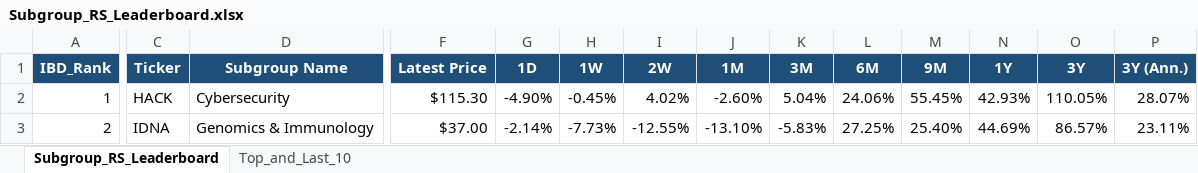
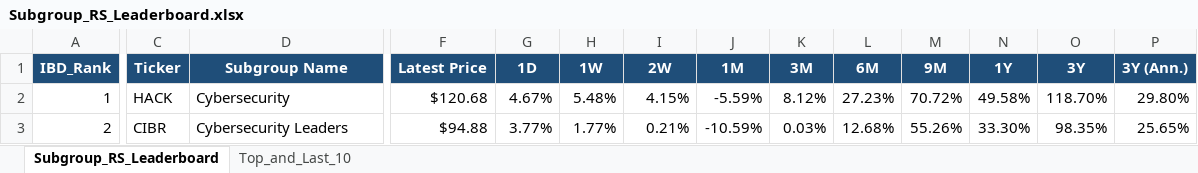
Before and after one commit to Jamesssurfer/SubGroup-Tracker, an Excel workbook: Subgroup_RS_Leaderboard.xlsx, sheet Subgroup_RS_Leaderboard, drawn as a sheet; only a part is shown, gaps mark what is left out; values as stored, in another font and other column widths than the file's, no borders; the diff covers the shown part only; the diff names each change by its address in the sheet, - before the commit and + after, or states it on an @@ line.

Commit message:
Auto-update: US Industry Subgroups RS Dashboard (2026-11-23)

```diff
--- a/Subgroup_RS_Leaderboard.xlsx (sheet Subgroup_RS_Leaderboard)
+++ b/Subgroup_RS_Leaderboard.xlsx (sheet Subgroup_RS_Leaderboard)
-F2 (Latest Price): $115.30
+F2 (Latest Price): $120.68
-G2 (1D): -4.90%
+G2 (1D): 4.67%
-H2 (1W): -0.45%
+H2 (1W): 5.48%
-I2 (2W): 4.02%
+I2 (2W): 4.15%
-J2 (1M): -2.60%
+J2 (1M): -5.59%
-K2 (3M): 5.04%
+K2 (3M): 8.12%
-L2 (6M): 24.06%
+L2 (6M): 27.23%
-M2 (9M): 55.45%
+M2 (9M): 70.72%
-N2 (1Y): 42.93%
+N2 (1Y): 49.58%
-O2 (3Y): 110.05%
+O2 (3Y): 118.70%
-P2 (3Y (Ann.)): 28.07%
+P2 (3Y (Ann.)): 29.80%
-C3 (Ticker): IDNA
+C3 (Ticker): CIBR
-D3 (Subgroup Name): Genomics & Immunology
+D3 (Subgroup Name): Cybersecurity Leaders
-F3 (Latest Price): $37.00
+F3 (Latest Price): $94.88
-G3 (1D): -2.14%
+G3 (1D): 3.77%
-H3 (1W): -7.73%
+H3 (1W): 1.77%
-I3 (2W): -12.55%
+I3 (2W): 0.21%
-J3 (1M): -13.10%
+J3 (1M): -10.59%
-K3 (3M): -5.83%
+K3 (3M): 0.03%
-L3 (6M): 27.25%
+L3 (6M): 12.68%
-M3 (9M): 25.40%
+M3 (9M): 55.26%
-N3 (1Y): 44.69%
+N3 (1Y): 33.30%
-O3 (3Y): 86.57%
+O3 (3Y): 98.35%
-P3 (3Y (Ann.)): 23.11%
+P3 (3Y (Ann.)): 25.65%
```
Also changed, not shown: 779 edited cells elsewhere in this sheet, sheet Top_and_Last_10.
